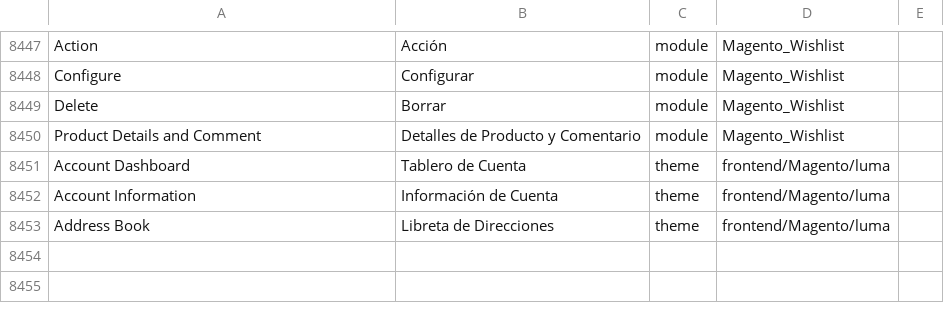
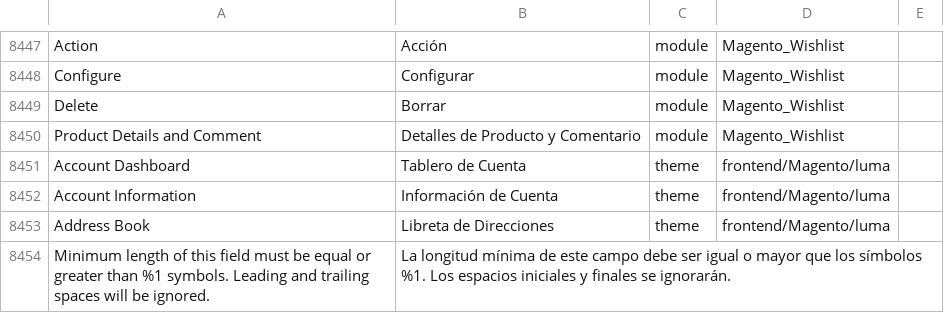
Before and after one commit to petitange/rentandcompany, a CSV file: app/i18n/nieblaresearch/es_mx/es_MX.csv, drawn as a sheet; only a part is shown, gaps mark what is left out; the diff names each change by its address in the sheet, - before the commit and + after, or states it on an @@ line.

Commit message:
Agregue arreglos finales

```diff
--- a/app/i18n/nieblaresearch/es_mx/es_MX.csv
+++ b/app/i18n/nieblaresearch/es_mx/es_MX.csv
+row 8454: Minimum length of this field must be equal or greater than %1 symbols. Leading and trailing spaces will be ignored. | La longitud mínima de este campo debe ser igual o mayor que los símbolos %1. Los espacios iniciales y finales se ignorarán.
```
Also changed, not shown: 3 other files.
